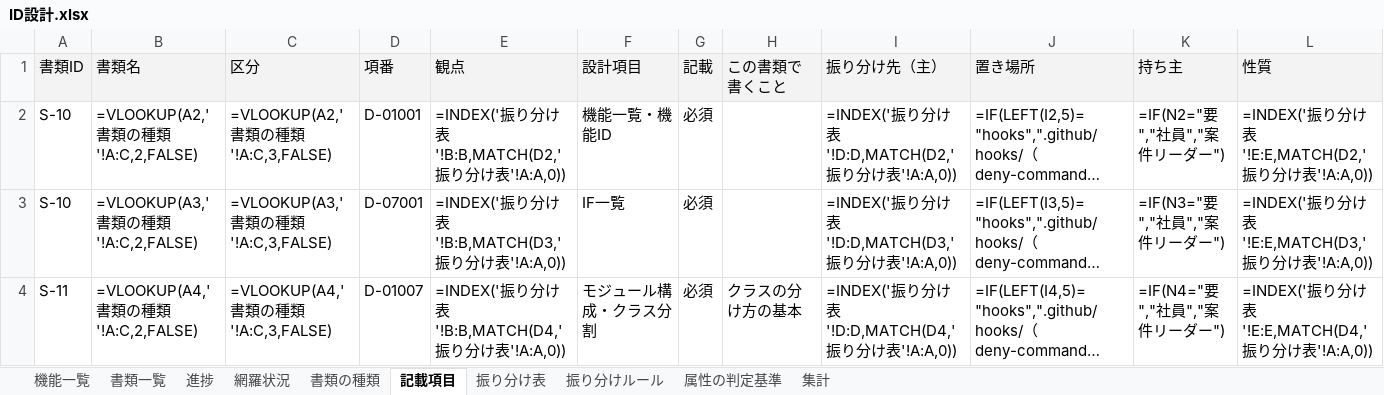
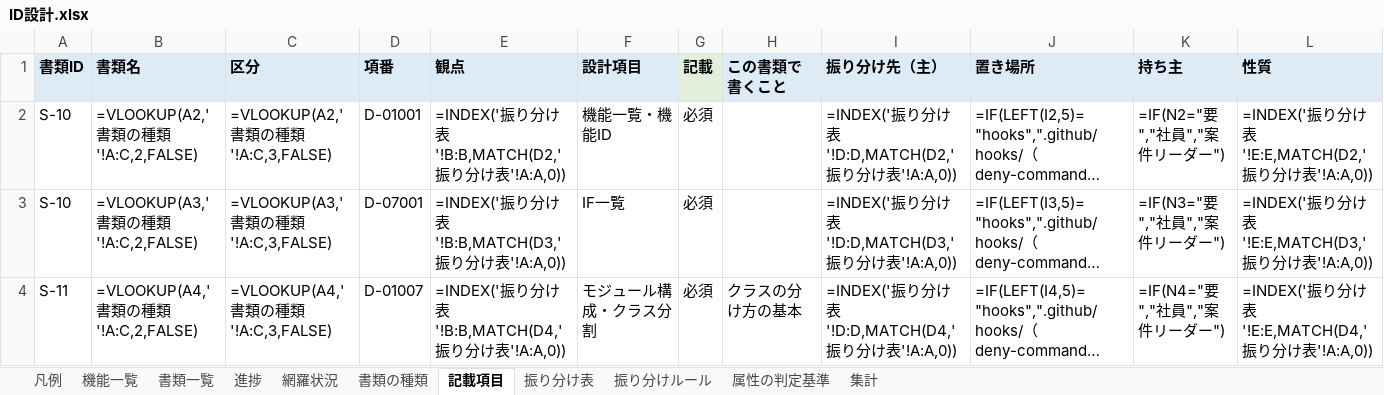
Before and after one commit to mstkfeb20-collab/tour-reservation-pilot, an Excel workbook: docs/design/ID設計.xlsx, sheet 記載項目, drawn as a sheet; only a part is shown; long unchanged cells end in …; values as stored, in another font and other column widths than the file's, no borders; formulas without a stored value are shown as written; the diff covers the shown part only; the diff names each change by its address in the sheet, - before the commit and + after, or states it on an @@ line.

```diff
--- a/docs/design/ID設計.xlsx (sheet 記載項目)
+++ b/docs/design/ID設計.xlsx (sheet 記載項目)
+sheet tab: 凡例
-A1:L1 bold: off
+A1:L1 bold: on
-G1 fill: #F3F3F3
+G1 fill: #E2EFDA
```
Also changed, not shown: cell formats elsewhere in this sheet, sheet 書類一覧, sheet 機能一覧, sheet 書類の種類, sheet 振り分け表, sheet 進捗, sheet 振り分けルール, 3 more sheets, 2 other files.
